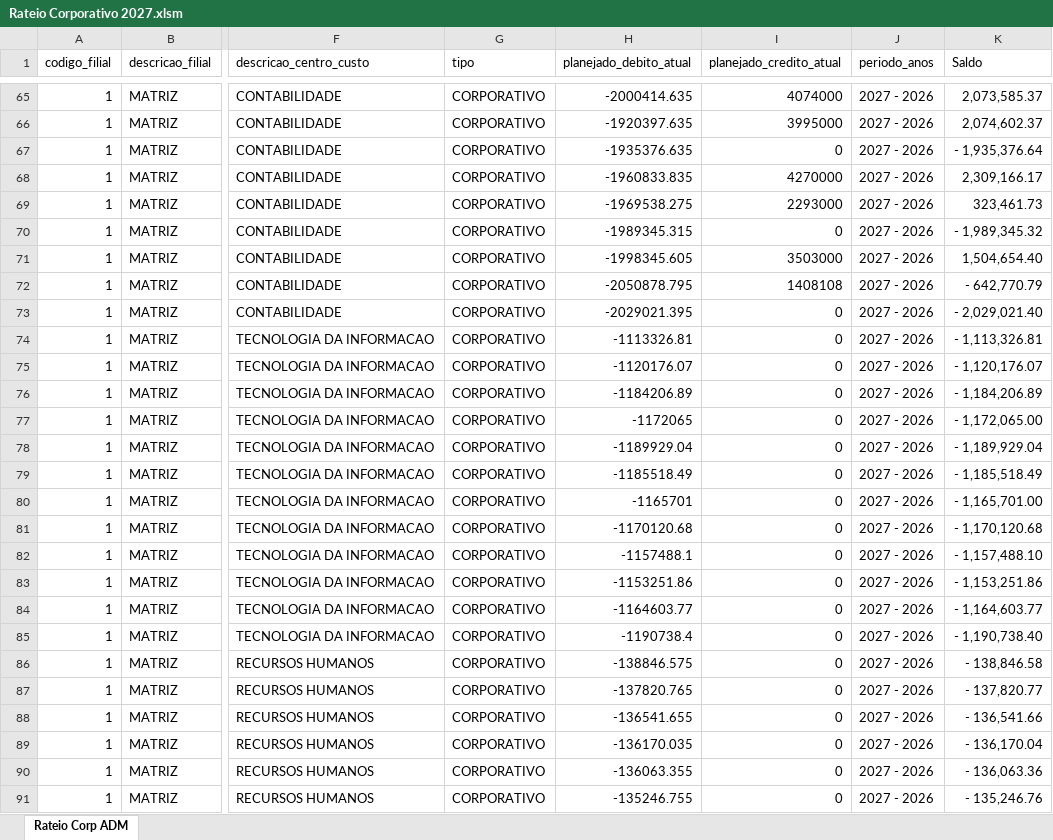
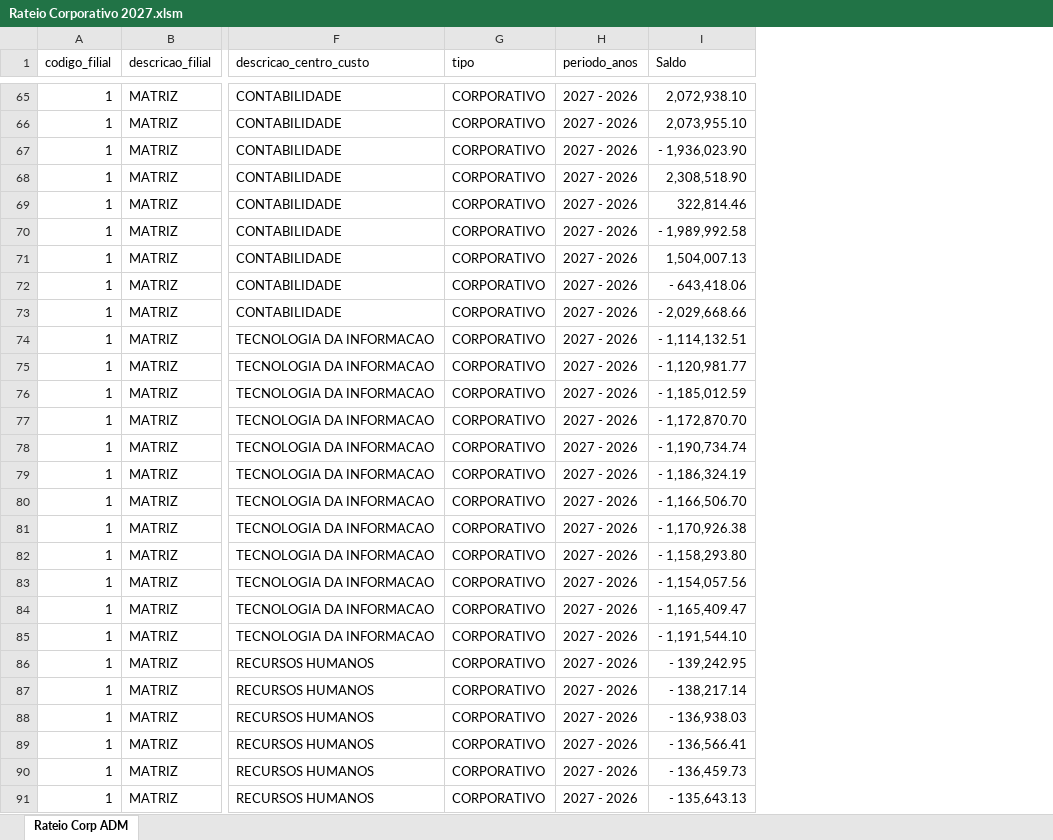
Before and after one commit to Trmartello/Controladoria, an Excel workbook: fontes/planejamento-2027/rateios/Rateio Corporativo 2027.xlsm, sheet Rateio Corp ADM, drawn as a sheet; only a part is shown, gaps mark what is left out; values as stored, in another font and other column widths than the file's, no borders; table styles not drawn; removed rows and columns are numbered as before the commit, all else as after; the diff covers the shown part only; the diff names each change by its address in the sheet, - before the commit and + after, or states it on an @@ line.

```diff
--- a/fontes/planejamento-2027/rateios/Rateio Corporativo 2027.xlsm (sheet Rateio Corp ADM)
+++ b/fontes/planejamento-2027/rateios/Rateio Corporativo 2027.xlsm (sheet Rateio Corp ADM)
-column H (planejado_debito_atual), rows 65-91: -2000414.635 | -1920397.635 | -1935376.635 | -1960833.835 | -1969538.275 | -1989345.315 | -1998345.605 | -2050878.795 | -2029021.395 | -1113326.81 | -1120176.07 | -1184206.89 | -1172065 | -1189929.04 | -1185518.49 | -1165701 | -1170120.68 | -1157488.1 | -1153251.86 | -1164603.77 | -1190738.4 | -138846.575 | -137820.765 | -136541.655 | -136170.035 | -136063.355 | -135246.755
-column I (planejado_credito_atual), rows 65-91: 4074000 | 3995000 | 0 | 4270000 | 2293000 | 0 | 3503000 | 1408108 | 0 | 0 | 0 | 0 | 0 | 0 | 0 | 0 | 0 | 0 | 0 | 0 | 0 | 0 | 0 | 0 | 0 | 0 | 0
-I65 (Saldo): 2,073,585.37
+I65 (Saldo): 2,072,938.10
-I66 (Saldo): 2,074,602.37
+I66 (Saldo): 2,073,955.10
-I67 (Saldo): - 1,935,376.64
+I67 (Saldo): - 1,936,023.90
-I68 (Saldo): 2,309,166.17
+I68 (Saldo): 2,308,518.90
-I69 (Saldo): 323,461.73
+I69 (Saldo): 322,814.46
-I70 (Saldo): - 1,989,345.32
+I70 (Saldo): - 1,989,992.58
-I71 (Saldo): 1,504,654.40
+I71 (Saldo): 1,504,007.13
-I72 (Saldo): - 642,770.79
+I72 (Saldo): - 643,418.06
-I73 (Saldo): - 2,029,021.40
+I73 (Saldo): - 2,029,668.66
-I74 (Saldo): - 1,113,326.81
+I74 (Saldo): - 1,114,132.51
-I75 (Saldo): - 1,120,176.07
+I75 (Saldo): - 1,120,981.77
-I76 (Saldo): - 1,184,206.89
+I76 (Saldo): - 1,185,012.59
-I77 (Saldo): - 1,172,065.00
+I77 (Saldo): - 1,172,870.70
-I78 (Saldo): - 1,189,929.04
+I78 (Saldo): - 1,190,734.74
-I79 (Saldo): - 1,185,518.49
+I79 (Saldo): - 1,186,324.19
-I80 (Saldo): - 1,165,701.00
+I80 (Saldo): - 1,166,506.70
-I81 (Saldo): - 1,170,120.68
+I81 (Saldo): - 1,170,926.38
-I82 (Saldo): - 1,157,488.10
+I82 (Saldo): - 1,158,293.80
-I83 (Saldo): - 1,153,251.86
+I83 (Saldo): - 1,154,057.56
-I84 (Saldo): - 1,164,603.77
+I84 (Saldo): - 1,165,409.47
-I85 (Saldo): - 1,190,738.40
+I85 (Saldo): - 1,191,544.10
-I86 (Saldo): - 138,846.58
+I86 (Saldo): - 139,242.95
-I87 (Saldo): - 137,820.77
+I87 (Saldo): - 138,217.14
-I88 (Saldo): - 136,541.66
+I88 (Saldo): - 136,938.03
-I89 (Saldo): - 136,170.04
+I89 (Saldo): - 136,566.41
-I90 (Saldo): - 136,063.36
+I90 (Saldo): - 136,459.73
-I91 (Saldo): - 135,246.76
+I91 (Saldo): - 135,643.13
```
Also changed, not shown: 238 edited cells elsewhere in this sheet, 8 other files.
